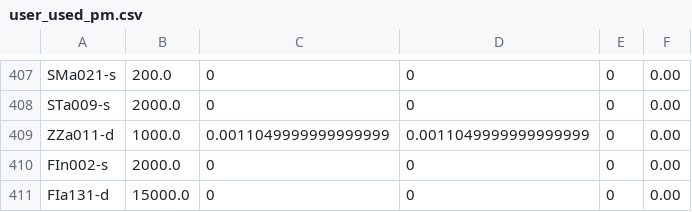
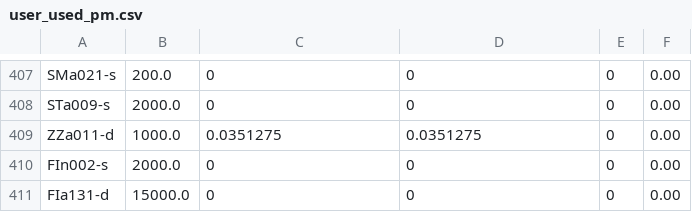
Before and after one commit to knjosk/afi_uge, a CSV file: Accounting_Statistics/logs/accounting/user_used_pm.csv, drawn as a sheet; only a part is shown, gaps mark what is left out; the diff covers the shown part only.

```diff
--- a/Accounting_Statistics/logs/accounting/user_used_pm.csv
+++ b/Accounting_Statistics/logs/accounting/user_used_pm.csv
@@ -408,3 +408,3 @@ SMa021-s,200.0,0,0,0,0.00
 STa009-s,2000.0,0,0,0,0.00
-ZZa011-d,1000.0,0.0011049999999999999,0.0011049999999999999,0,0.00
+ZZa011-d,1000.0,0.0351275,0.0351275,0,0.00
 FIn002-s,2000.0,0,0,0,0.00
```
Also changed, not shown: 51 edited cells elsewhere in this file, Accounting_Statistics/logs/accounting/group_used_pm.csv, Accounting_Statistics/logs/accounting/prj_used_pm.csv, 17 other files.
